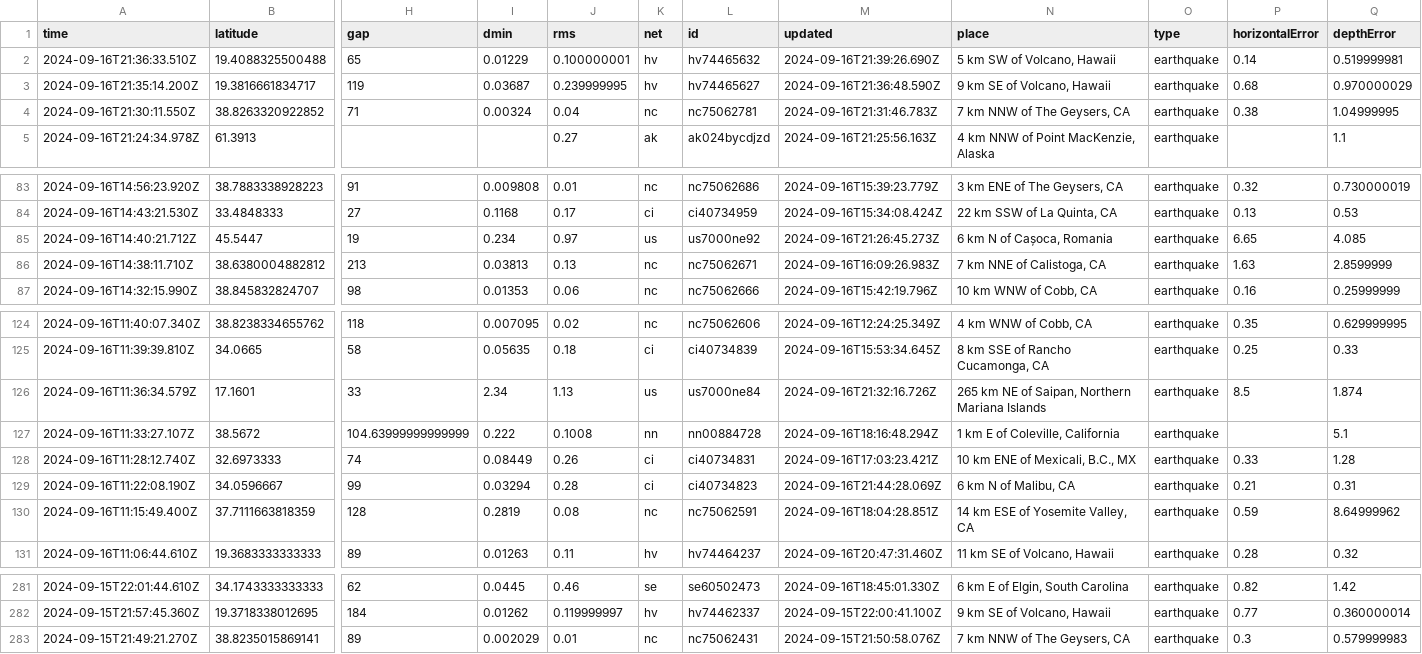
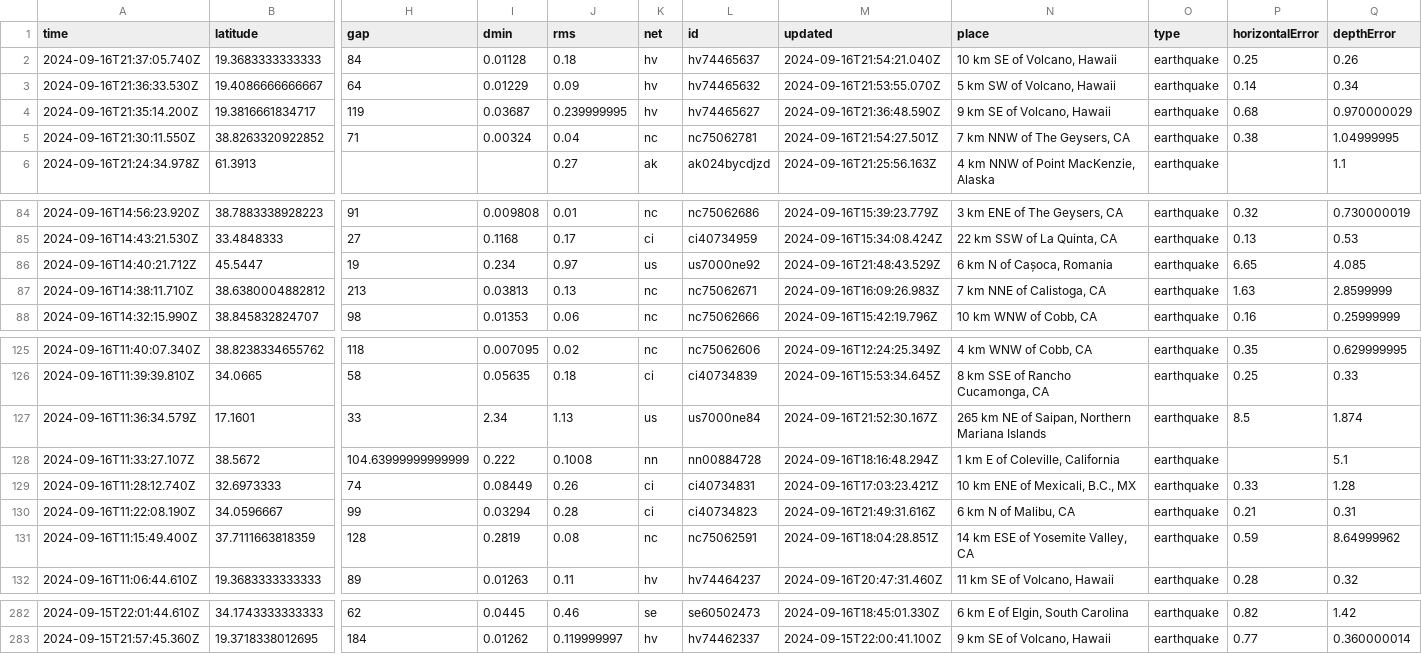
Before and after one commit to HowardTan-repo/demo-github-actions, a CSV file: usgs_current.csv, drawn as a sheet; only a part is shown, gaps mark what is left out; removed rows and columns are numbered as before the commit, all else as after; rows hold the shown columns only; the diff names each change by its address in the sheet, - before the commit and + after, or states it on an @@ line.

```diff
--- a/usgs_current.csv
+++ b/usgs_current.csv
-row 2: 2024-09-16T21:36:33.510Z | 19.4088325500488 | 65 | 0.01229 | 0.100000001 | hv | hv74465632 | 2024-09-16T21:39:26.690Z | 5 km SW of Volcano, Hawaii | earthquake | 0.14 | 0.519999981
+row 2: 2024-09-16T21:37:05.740Z | 19.3683333333333 | 84 | 0.01128 | 0.18 | hv | hv74465637 | 2024-09-16T21:54:21.040Z | 10 km SE of Volcano, Hawaii | earthquake | 0.25 | 0.26
+row 3: 2024-09-16T21:36:33.530Z | 19.4086666666667 | 64 | 0.01229 | 0.09 | hv | hv74465632 | 2024-09-16T21:53:55.070Z | 5 km SW of Volcano, Hawaii | earthquake | 0.14 | 0.34
-M5 (updated): 2024-09-16T21:31:46.783Z
+M5 (updated): 2024-09-16T21:54:27.501Z
-M86 (updated): 2024-09-16T21:26:45.273Z
+M86 (updated): 2024-09-16T21:48:43.529Z
-M127 (updated): 2024-09-16T21:32:16.726Z
+M127 (updated): 2024-09-16T21:52:30.167Z
-M130 (updated): 2024-09-16T21:44:28.069Z
+M130 (updated): 2024-09-16T21:49:31.616Z
-row 283: 2024-09-15T21:49:21.270Z | 38.8235015869141 | 89 | 0.002029 | 0.01 | nc | nc75062431 | 2024-09-15T21:50:58.076Z | 7 km NNW of The Geysers, CA | earthquake | 0.3 | 0.579999983
```
Also changed, not shown: 1 other file.
